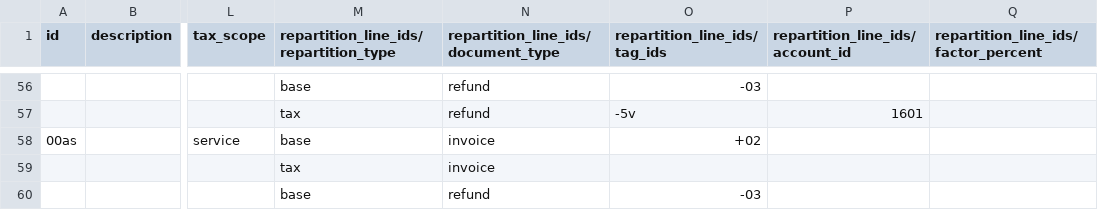
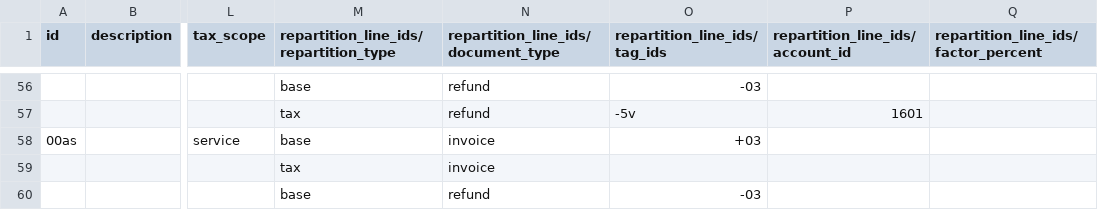
Before and after one commit to adhoc-cicd/odoo-odoo, a CSV file: addons/l10n_it/data/template/account.tax-it.csv, drawn as a sheet; only a part is shown, gaps mark what is left out; the diff names each change by its address in the sheet, - before the commit and + after, or states it on an @@ line.

Commit message:
[FIX] l10n_it: 0% S tax invoice repartition line tag
In IT localization open tax "0% S (Services)"
Issue: invoice repartition line tax tag is "+02", it should be "+03"

opw-3860109

closes odoo/odoo#161696

Signed-off-by: Wala Gauthier (gawa) <gawa@odoo.com>

```diff
--- a/addons/l10n_it/data/template/account.tax-it.csv
+++ b/addons/l10n_it/data/template/account.tax-it.csv
-O58 (repartition_line_ids/tag_ids): +02
+O58 (repartition_line_ids/tag_ids): +03
```
